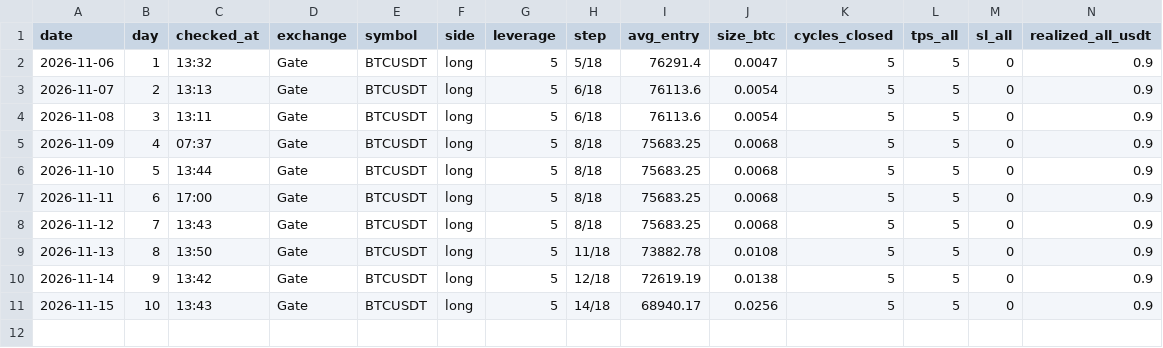
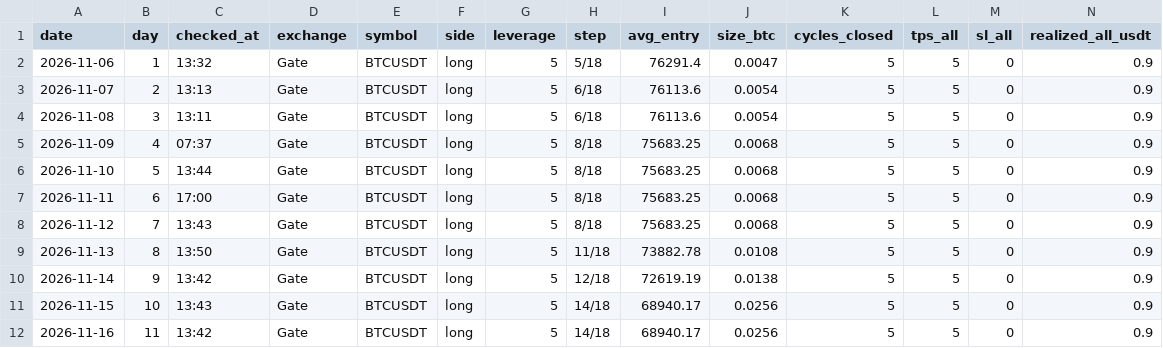
Before and after one commit to BlitzTrading/live-bot-record, a CSV file: data/btc-daily.csv, drawn as a sheet; only a part is shown; rows hold the shown columns only; the diff names each change by its address in the sheet, - before the commit and + after, or states it on an @@ line.

```diff
--- a/data/btc-daily.csv
+++ b/data/btc-daily.csv
+row 12: 2026-11-16 | 11 | 13:42 | Gate | BTCUSDT | long | 5 | 14/18 | 68940.17 | 0.0256 | 5 | 5 | 0 | 0.9
```
Also changed, not shown: 1 other file.
